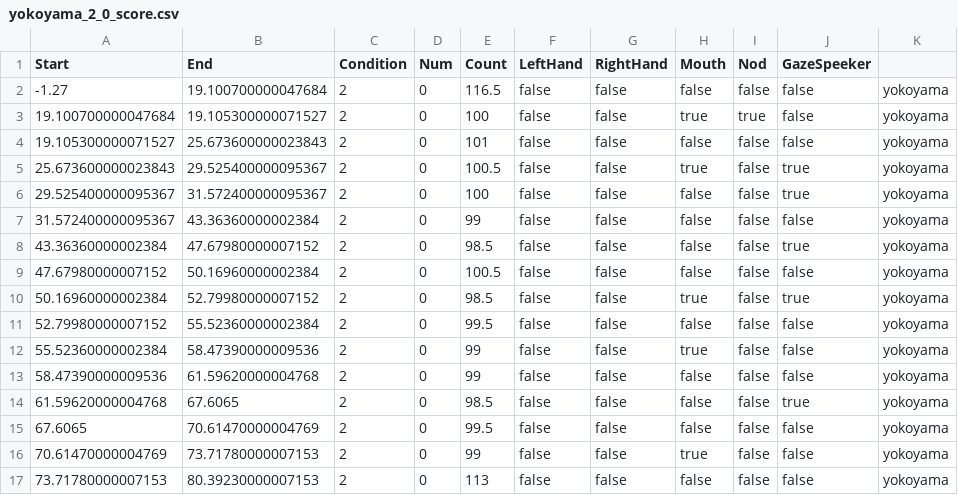
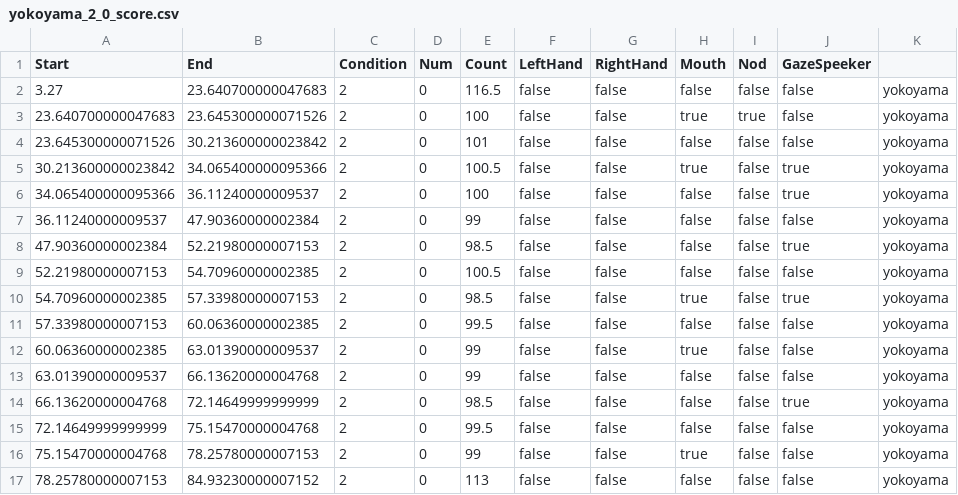
Before and after one commit to rktol/f_videoconference, a CSV file: result/analysisdata/1/yokoyama_2_0_score.csv, drawn as a sheet; only a part is shown; the diff covers the shown part only.

```diff
--- a/result/analysisdata/1/yokoyama_2_0_score.csv
+++ b/result/analysisdata/1/yokoyama_2_0_score.csv
@@ -1,17 +1,17 @@
 Start,End,Condition,Num,Count,LeftHand,RightHand,Mouth,Nod,GazeSpeeker
--1.27,19.100700000047684,2,0,116.5,false,false,false,false,false,yokoyama
-19.100700000047684,19.105300000071527,2,0,100,false,false,true,true,false,yokoyama
-19.105300000071527,25.673600000023843,2,0,101,false,false,false,false,false,yokoyama
-25.673600000023843,29.525400000095367,2,0,100.5,false,false,true,false,true,yokoyama
-29.525400000095367,31.572400000095367,2,0,100,false,false,false,false,true,yokoyama
-31.572400000095367,43.36360000002384,2,0,99,false,false,false,false,false,yokoyama
-43.36360000002384,47.67980000007152,2,0,98.5,false,false,false,false,true,yokoyama
-47.67980000007152,50.16960000002384,2,0,100.5,false,false,false,false,false,yokoyama
-50.16960000002384,52.79980000007152,2,0,98.5,false,false,true,false,true,yokoyama
-52.79980000007152,55.52360000002384,2,0,99.5,false,false,false,false,false,yokoyama
-55.52360000002384,58.47390000009536,2,0,99,false,false,true,false,false,yokoyama
-58.47390000009536,61.59620000004768,2,0,99,false,false,false,false,false,yokoyama
-61.59620000004768,67.6065,2,0,98.5,false,false,false,false,true,yokoyama
-67.6065,70.61470000004769,2,0,99.5,false,false,false,false,false,yokoyama
-70.61470000004769,73.71780000007153,2,0,99,false,false,true,false,false,yokoyama
-73.71780000007153,80.39230000007153,2,0,113,false,false,false,false,false,yokoyama
+3.27,23.640700000047683,2,0,116.5,false,false,false,false,false,yokoyama
+23.640700000047683,23.645300000071526,2,0,100,false,false,true,true,false,yokoyama
+23.645300000071526,30.213600000023842,2,0,101,false,false,false,false,false,yokoyama
+30.213600000023842,34.065400000095366,2,0,100.5,false,false,true,false,true,yokoyama
+34.065400000095366,36.11240000009537,2,0,100,false,false,false,false,true,yokoyama
+36.11240000009537,47.90360000002384,2,0,99,false,false,false,false,false,yokoyama
+47.90360000002384,52.21980000007153,2,0,98.5,false,false,false,false,true,yokoyama
+52.21980000007153,54.70960000002385,2,0,100.5,false,false,false,false,false,yokoyama
+54.70960000002385,57.33980000007153,2,0,98.5,false,false,true,false,true,yokoyama
+57.33980000007153,60.06360000002385,2,0,99.5,false,false,false,false,false,yokoyama
+60.06360000002385,63.01390000009537,2,0,99,false,false,true,false,false,yokoyama
+63.01390000009537,66.13620000004768,2,0,99,false,false,false,false,false,yokoyama
+66.13620000004768,72.14649999999999,2,0,98.5,false,false,false,false,true,yokoyama
+72.14649999999999,75.15470000004768,2,0,99.5,false,false,false,false,false,yokoyama
+75.15470000004768,78.25780000007153,2,0,99,false,false,true,false,false,yokoyama
+78.25780000007153,84.93230000007152,2,0,113,false,false,false,false,false,yokoyama
```
Also changed, not shown: 52 edited cells elsewhere in this file, result/analysisdata/1/tamura_0_4_gaze.csv, result/analysisdata/1/tamura_0_4_parsta.csv, 28 other files.
